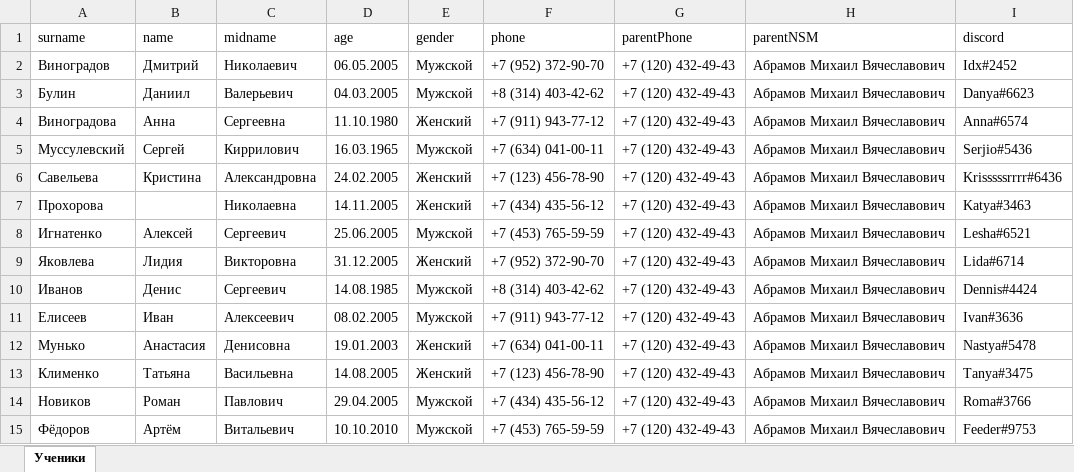
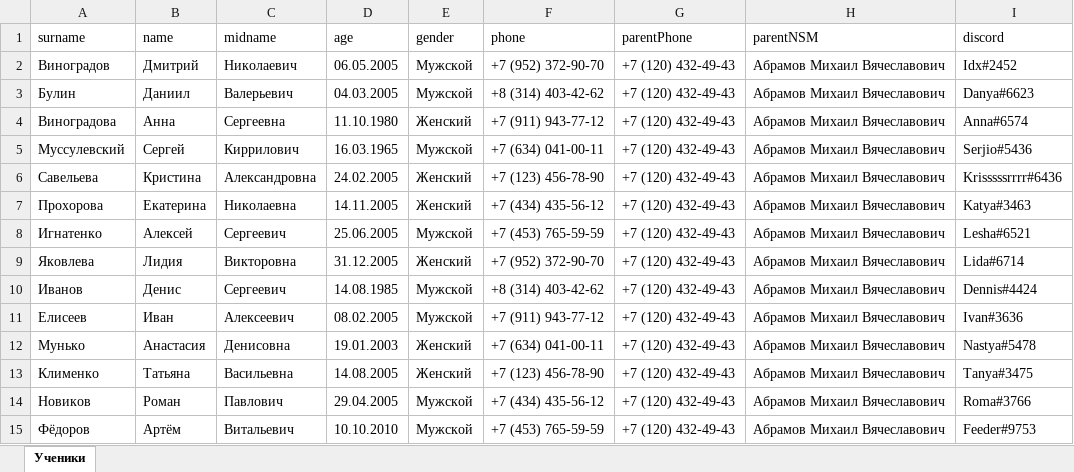
Before and after one commit to GrapeoffJS/CRMServer, an Excel workbook: DB.xlsx, sheet Ученики, drawn as a sheet; values as stored, in another font and other column widths than the file's, no borders; the diff names each change by its address in the sheet, - before the commit and + after, or states it on an @@ line.

```diff
--- a/DB.xlsx (sheet Ученики)
+++ b/DB.xlsx (sheet Ученики)
-B7 (name): (empty)
+B7 (name): Екатерина
```
Also changed, not shown: 23 other files.
